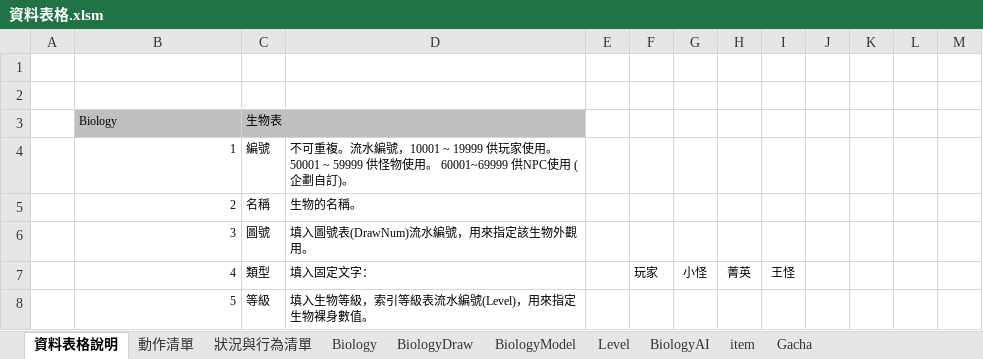
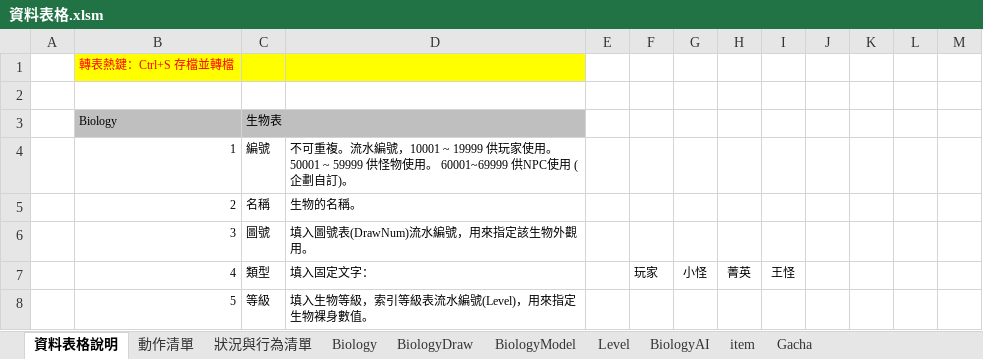
Before and after one commit to sakmor/uFantasy, an Excel workbook: 企劃資料/資料表格.xlsm, sheet 資料表格說明, drawn as a sheet; only a part is shown; values as stored, in another font and other column widths than the file's, no borders; the diff names each change by its address in the sheet, - before the commit and + after, or states it on an @@ line.

Commit message:
新增Ctrl+S 轉檔

```diff
--- a/企劃資料/資料表格.xlsm (sheet 資料表格說明)
+++ b/企劃資料/資料表格.xlsm (sheet 資料表格說明)
-B1 (Biology): (empty)
+B1 (Biology): 轉表熱鍵：Ctrl+S 存檔並轉檔
-B1:D1 fill: none
+B1:D1 fill: #FFFF00
```
